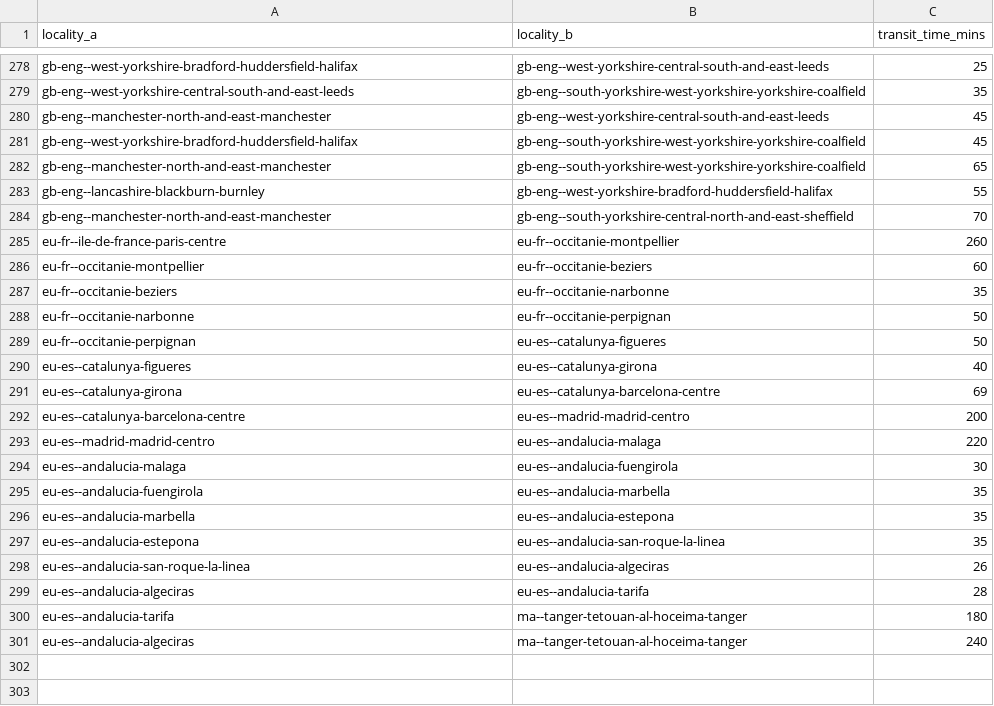
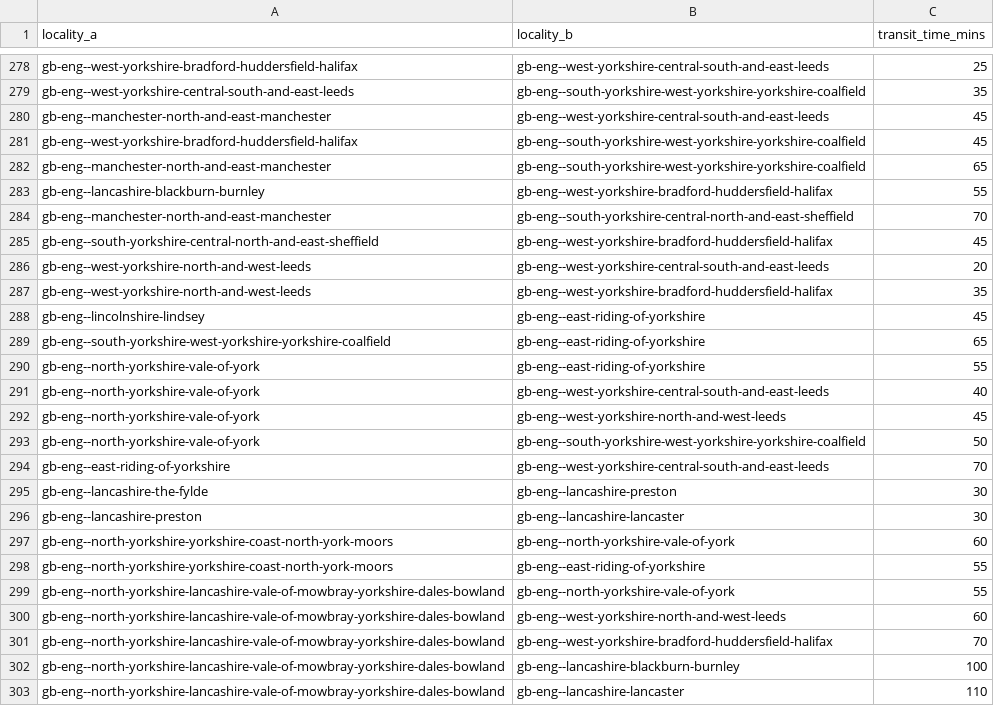
Before and after one commit to Jaza/world-locality-transit-graph, a CSV file: csv/emea_localities_transit_times.csv, drawn as a sheet; only a part is shown, gaps mark what is left out; the shorter side is filled out with more unchanged rows; the diff covers the shown part only; the diff names each change by its address in the sheet, - before the commit and + after, or states it on an @@ line.

Commit message:
more north of england

```diff
--- a/csv/emea_localities_transit_times.csv
+++ b/csv/emea_localities_transit_times.csv
+row 285: gb-eng--south-yorkshire-central-north-and-east-sheffield | gb-eng--west-yorkshire-bradford-huddersfield-halifax | 45
+row 286: gb-eng--west-yorkshire-north-and-west-leeds | gb-eng--west-yorkshire-central-south-and-east-leeds | 20
+row 287: gb-eng--west-yorkshire-north-and-west-leeds | gb-eng--west-yorkshire-bradford-huddersfield-halifax | 35
+row 288: gb-eng--lincolnshire-lindsey | gb-eng--east-riding-of-yorkshire | 45
+row 289: gb-eng--south-yorkshire-west-yorkshire-yorkshire-coalfield | gb-eng--east-riding-of-yorkshire | 65
+row 290: gb-eng--north-yorkshire-vale-of-york | gb-eng--east-riding-of-yorkshire | 55
+row 291: gb-eng--north-yorkshire-vale-of-york | gb-eng--west-yorkshire-central-south-and-east-leeds | 40
+row 292: gb-eng--north-yorkshire-vale-of-york | gb-eng--west-yorkshire-north-and-west-leeds | 45
+row 293: gb-eng--north-yorkshire-vale-of-york | gb-eng--south-yorkshire-west-yorkshire-yorkshire-coalfield | 50
+row 294: gb-eng--east-riding-of-yorkshire | gb-eng--west-yorkshire-central-south-and-east-leeds | 70
+row 295: gb-eng--lancashire-the-fylde | gb-eng--lancashire-preston | 30
+row 296: gb-eng--lancashire-preston | gb-eng--lancashire-lancaster | 30
+row 297: gb-eng--north-yorkshire-yorkshire-coast-north-york-moors | gb-eng--north-yorkshire-vale-of-york | 60
+row 298: gb-eng--north-yorkshire-yorkshire-coast-north-york-moors | gb-eng--east-riding-of-yorkshire | 55
+row 299: gb-eng--north-yorkshire-lancashire-vale-of-mowbray-yorkshire-dales-bowland | gb-eng--north-yorkshire-vale-of-york | 55
+row 300: gb-eng--north-yorkshire-lancashire-vale-of-mowbray-yorkshire-dales-bowland | gb-eng--west-yorkshire-north-and-west-leeds | 60
+row 301: gb-eng--north-yorkshire-lancashire-vale-of-mowbray-yorkshire-dales-bowland | gb-eng--west-yorkshire-bradford-huddersfield-halifax | 70
+row 302: gb-eng--north-yorkshire-lancashire-vale-of-mowbray-yorkshire-dales-bowland | gb-eng--lancashire-blackburn-burnley | 100
+row 303: gb-eng--north-yorkshire-lancashire-vale-of-mowbray-yorkshire-dales-bowland | gb-eng--lancashire-lancaster | 110
```
Also changed, not shown: 11 added rows and 5 edited cells elsewhere in this file, csv/emea_localities.csv.
